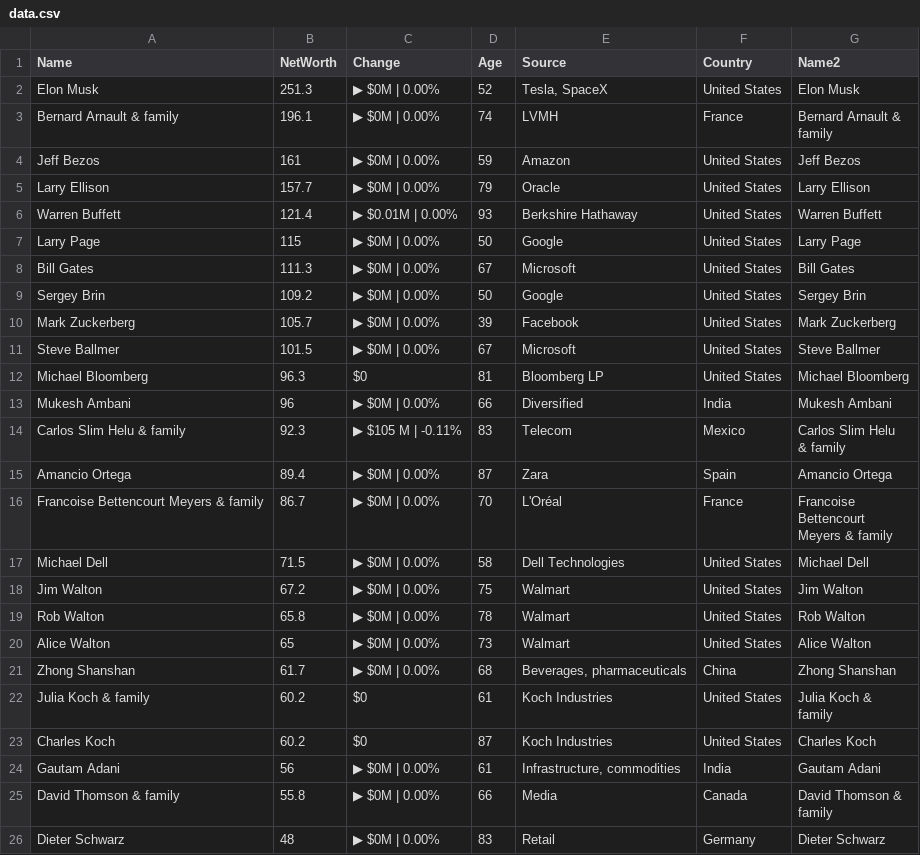
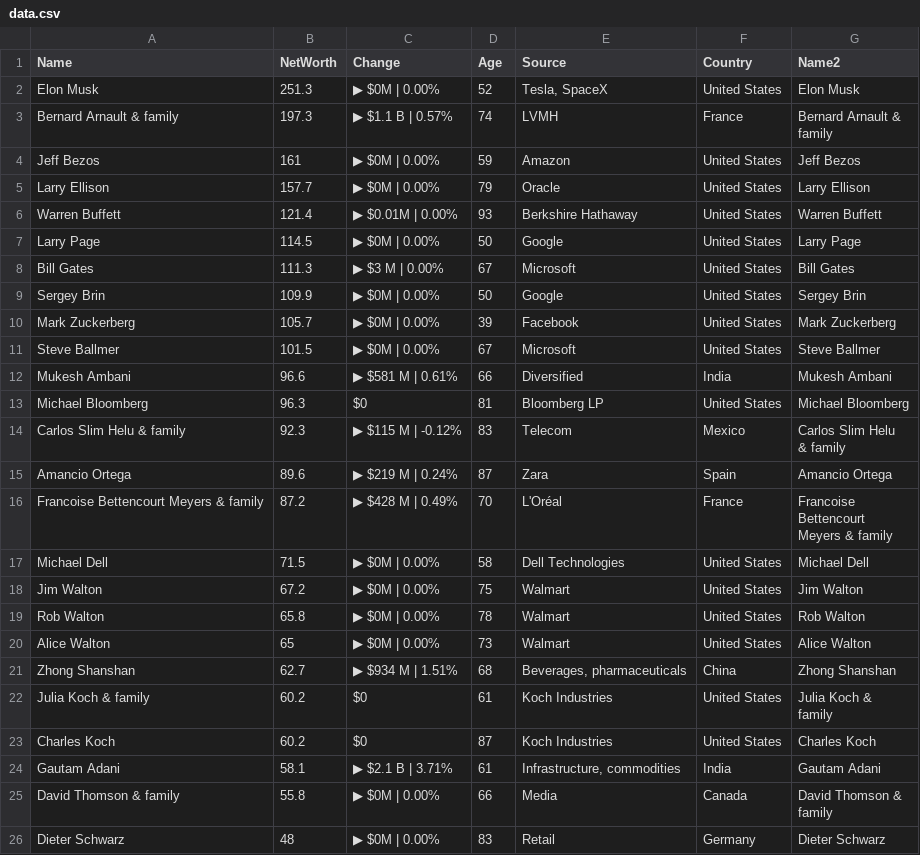
Before and after one commit to ckr4/bnaires, a CSV file: bnaires/data.csv, drawn as a sheet.

Commit message:
update bnaires

```diff
--- a/bnaires/data.csv
+++ b/bnaires/data.csv
@@ -2,4 +2,4 @@
 "Elon Musk",251.3,"▶ $0M | 0.00%",52,"Tesla, SpaceX","United States","Elon Musk"
-"Bernard Arnault & family",196.1,"▶ $0M | 0.00%",74,"LVMH","France","Bernard Arnault &
-family"
+"Bernard Arnault & family",197.3,"▶ $1.1 B | 0.57%",74,"LVMH","France","Bernard Arnault &
+family"
 "Jeff Bezos",161,"▶ $0M | 0.00%",59,"Amazon","United States","Jeff Bezos"
@@ -7,15 +7,15 @@ family"
 "Warren Buffett",121.4,"▶ $0.01M | 0.00%",93,"Berkshire Hathaway","United States","Warren Buffett"
-"Larry Page",115,"▶ $0M | 0.00%",50,"Google","United States","Larry Page"
-"Bill Gates",111.3,"▶ $0M | 0.00%",67,"Microsoft","United States","Bill Gates"
-"Sergey Brin",109.2,"▶ $0M | 0.00%",50,"Google","United States","Sergey Brin"
+"Larry Page",114.5,"▶ $0M | 0.00%",50,"Google","United States","Larry Page"
+"Bill Gates",111.3,"▶ $3 M | 0.00%",67,"Microsoft","United States","Bill Gates"
+"Sergey Brin",109.9,"▶ $0M | 0.00%",50,"Google","United States","Sergey Brin"
 "Mark Zuckerberg",105.7,"▶ $0M | 0.00%",39,"Facebook","United States","Mark Zuckerberg"
 "Steve Ballmer",101.5,"▶ $0M | 0.00%",67,"Microsoft","United States","Steve Ballmer"
+"Mukesh Ambani",96.6,"▶ $581 M | 0.61%",66,"Diversified","India","Mukesh Ambani"
 "Michael Bloomberg",96.3,"$0",81,"Bloomberg LP","United States","Michael Bloomberg"
-"Mukesh Ambani",96,"▶ $0M | 0.00%",66,"Diversified","India","Mukesh Ambani"
-"Carlos Slim Helu & family",92.3,"▶ $105 M | -0.11%",83,"Telecom","Mexico","Carlos Slim Helu
-& family"
-"Amancio Ortega",89.4,"▶ $0M | 0.00%",87,"Zara","Spain","Amancio Ortega"
-"Francoise Bettencourt Meyers & family",86.7,"▶ $0M | 0.00%",70,"L'Oréal","France","Francoise
-Bettencourt
-Meyers & family"
+"Carlos Slim Helu & family",92.3,"▶ $115 M | -0.12%",83,"Telecom","Mexico","Carlos Slim Helu
+& family"
+"Amancio Ortega",89.6,"▶ $219 M | 0.24%",87,"Zara","Spain","Amancio Ortega"
+"Francoise Bettencourt Meyers & family",87.2,"▶ $428 M | 0.49%",70,"L'Oréal","France","Francoise
+Bettencourt
+Meyers & family"
 "Michael Dell",71.5,"▶ $0M | 0.00%",58,"Dell Technologies","United States","Michael Dell"
@@ -24,3 +24,3 @@ Meyers & family"
 "Alice Walton",65,"▶ $0M | 0.00%",73,"Walmart","United States","Alice Walton"
-"Zhong Shanshan",61.7,"▶ $0M | 0.00%",68,"Beverages, pharmaceuticals","China","Zhong Shanshan"
+"Zhong Shanshan",62.7,"▶ $934 M | 1.51%",68,"Beverages, pharmaceuticals","China","Zhong Shanshan"
 "Julia Koch & family",60.2,"$0",61,"Koch Industries","United States","Julia Koch &
@@ -28,3 +28,3 @@ family"
 "Charles Koch",60.2,"$0",87,"Koch Industries","United States","Charles Koch"
-"Gautam Adani",56,"▶ $0M | 0.00%",61,"Infrastructure, commodities","India","Gautam Adani"
+"Gautam Adani",58.1,"▶ $2.1 B | 3.71%",61,"Infrastructure, commodities","India","Gautam Adani"
 "David Thomson & family",55.8,"▶ $0M | 0.00%",66,"Media","Canada","David Thomson &
```
Also changed, not shown: 1 other file.
